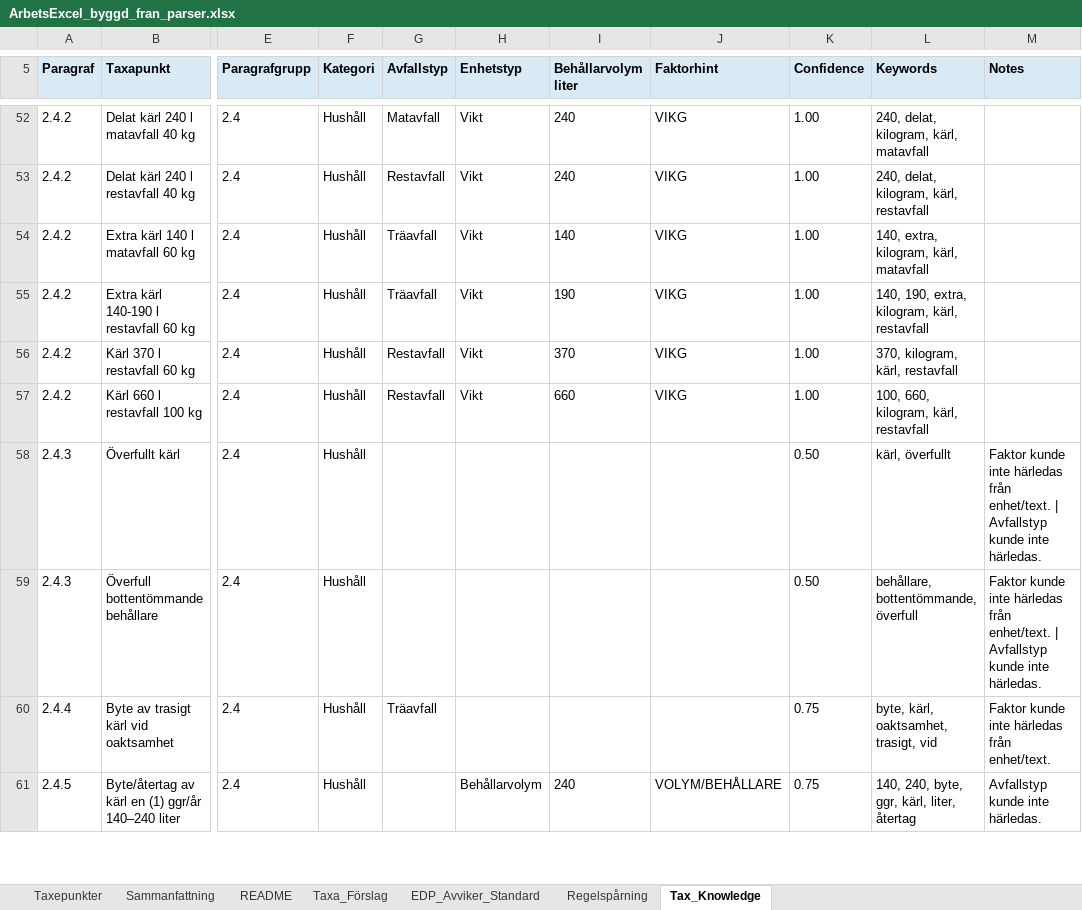
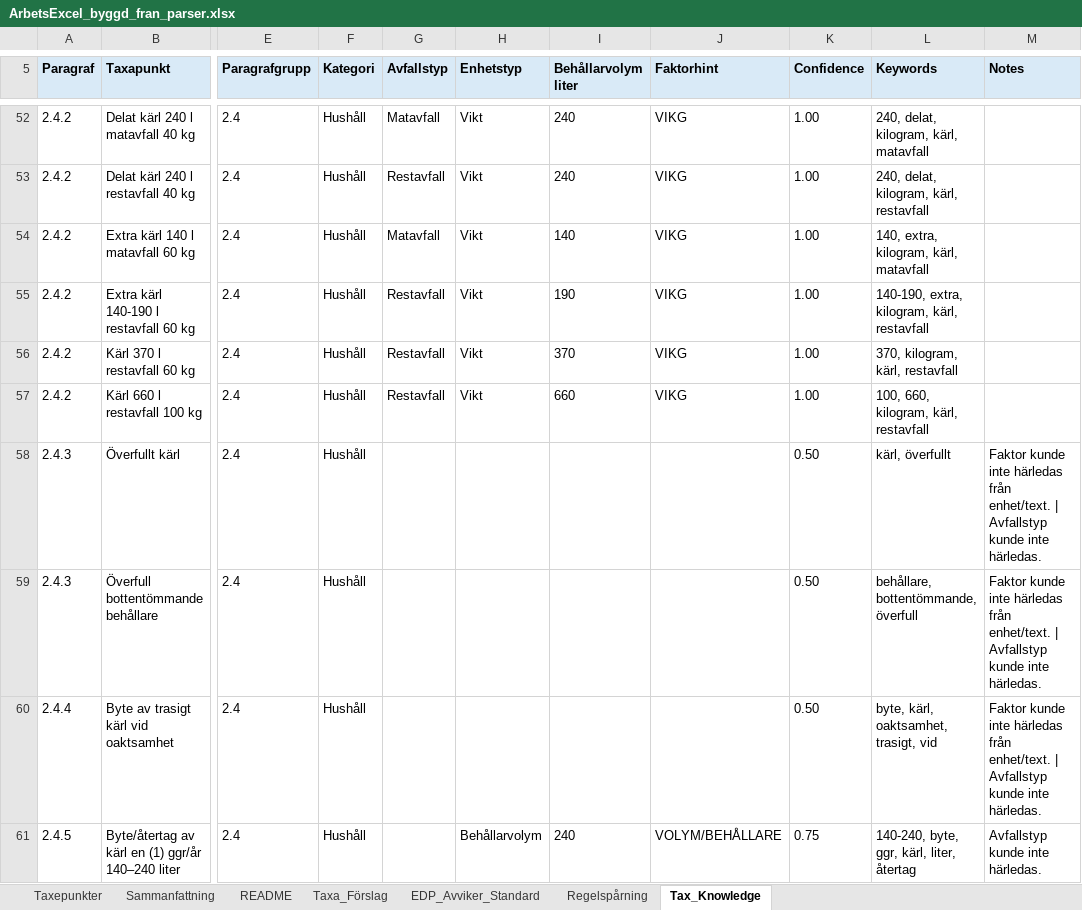
Before and after one commit to plujer/Avfallstaxa-Parser3, an Excel workbook: output/excel/ArbetsExcel_byggd_fran_parser.xlsx, sheet Tax_Knowledge, drawn as a sheet; only a part is shown, gaps mark what is left out; values as stored, in another font and other column widths than the file's, no borders; table styles not drawn; the diff covers the shown part only; the diff names each change by its address in the sheet, - before the commit and + after, or states it on an @@ line.

Commit message:
Excel Builder Block20.3 Knowledge Token and Project Scope Fix

```diff
--- a/output/excel/ArbetsExcel_byggd_fran_parser.xlsx (sheet Tax_Knowledge)
+++ b/output/excel/ArbetsExcel_byggd_fran_parser.xlsx (sheet Tax_Knowledge)
-G54 (Avfallstyp): Träavfall
+G54 (Avfallstyp): Matavfall
-G55 (Avfallstyp): Träavfall
+G55 (Avfallstyp): Restavfall
-L55 (Keywords): 140, 190, extra, kilogram, kärl, restavfall
+L55 (Keywords): 140-190, extra, kilogram, kärl, restavfall
-G60 (Avfallstyp): Träavfall
+G60 (Avfallstyp): (empty)
-K60 (Confidence): 0.75
+K60 (Confidence): 0.50
-M60 (Notes): …från enhet/text.
+M60 (Notes): …från enhet/text. | Avfallstyp kunde inte härledas.
-L61 (Keywords): 140, 240, byte, ggr, kärl, liter, återtag
+L61 (Keywords): 140-240, byte, ggr, kärl, liter, återtag
```
Also changed, not shown: 119 edited cells elsewhere in this sheet, output/projects/Sorsele/excel/ArbetsExcel_Sorsele_byggd.xlsx, 13 other files.
